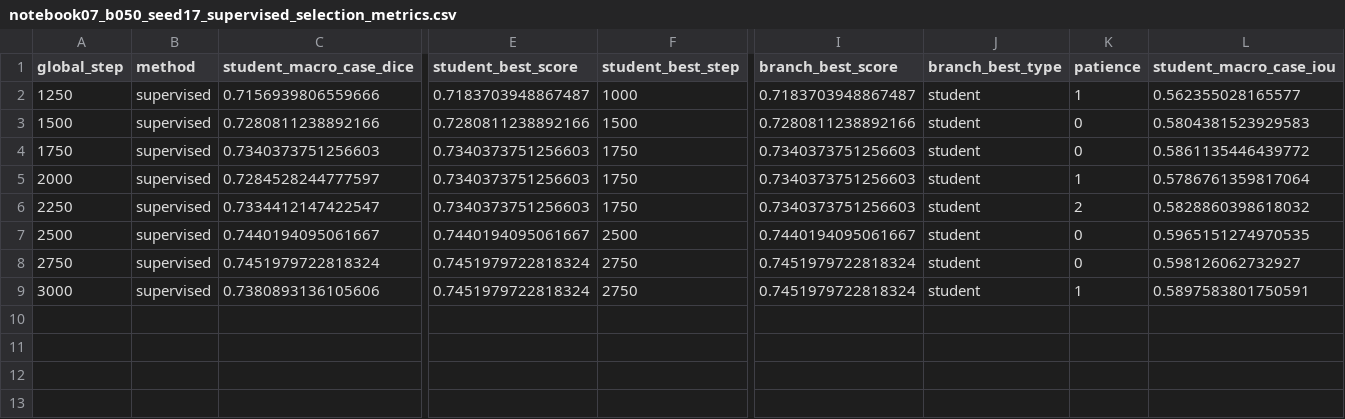
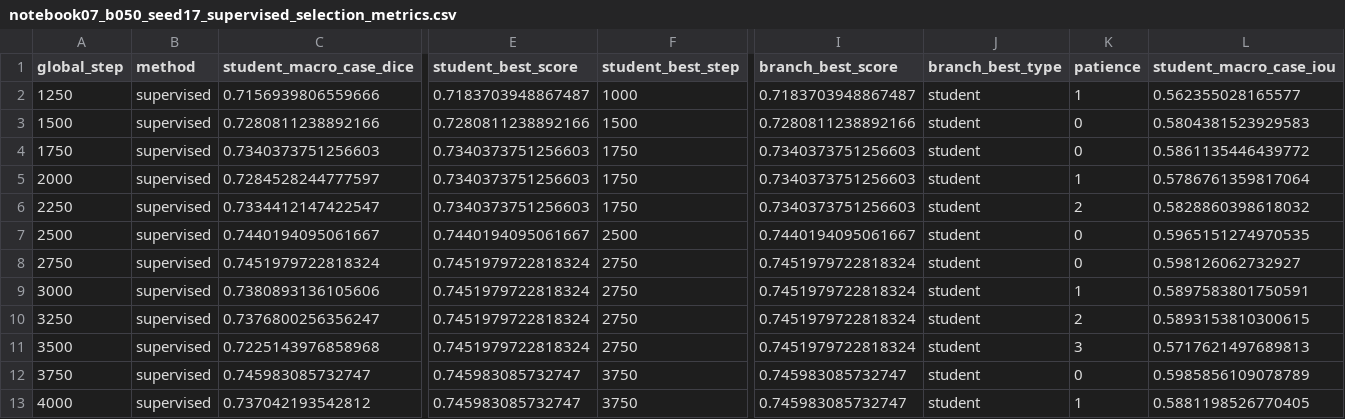
Before and after one commit to itsCodeBakery/EviCT, a CSV file: artifacts/audit/notebook07_b050_seed17_supervised_selection_metrics.csv, drawn as a sheet; only a part is shown, gaps mark what is left out; rows hold the shown columns only; the diff names each change by its address in the sheet, - before the commit and + after, or states it on an @@ line.

```diff
--- a/artifacts/audit/notebook07_b050_seed17_supervised_selection_metrics.csv
+++ b/artifacts/audit/notebook07_b050_seed17_supervised_selection_metrics.csv
+row 10: 3250 | supervised | 0.7376800256356247 | 0.7451979722818324 | 2750 | 0.7451979722818324 | student | 2 | 0.5893153810300615
+row 11: 3500 | supervised | 0.7225143976858968 | 0.7451979722818324 | 2750 | 0.7451979722818324 | student | 3 | 0.5717621497689813
+row 12: 3750 | supervised | 0.745983085732747 | 0.745983085732747 | 3750 | 0.745983085732747 | student | 0 | 0.5985856109078789
+row 13: 4000 | supervised | 0.737042193542812 | 0.745983085732747 | 3750 | 0.745983085732747 | student | 1 | 0.5881198526770405
```
Also changed, not shown: artifacts/audit/notebook07_b050_seed17_supervised_selection_case_metrics.csv, 3 other files.
